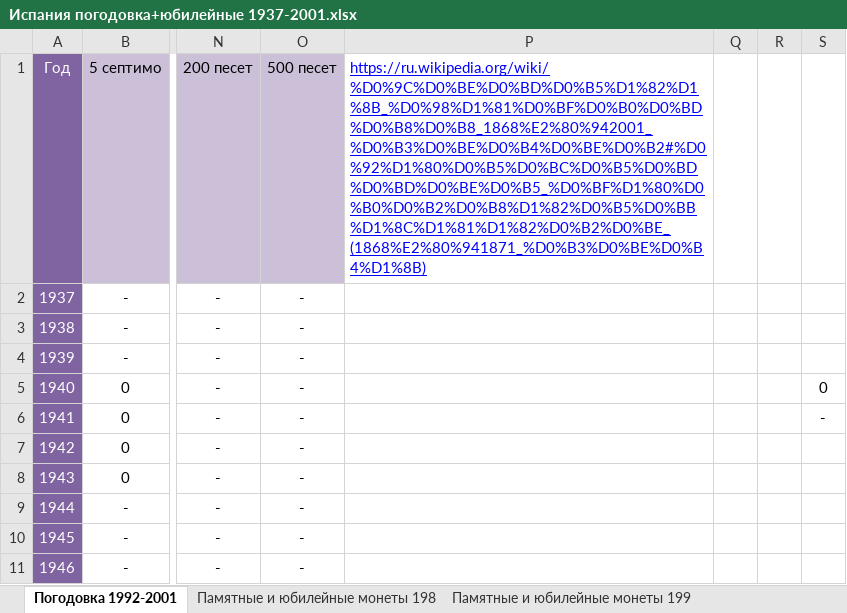
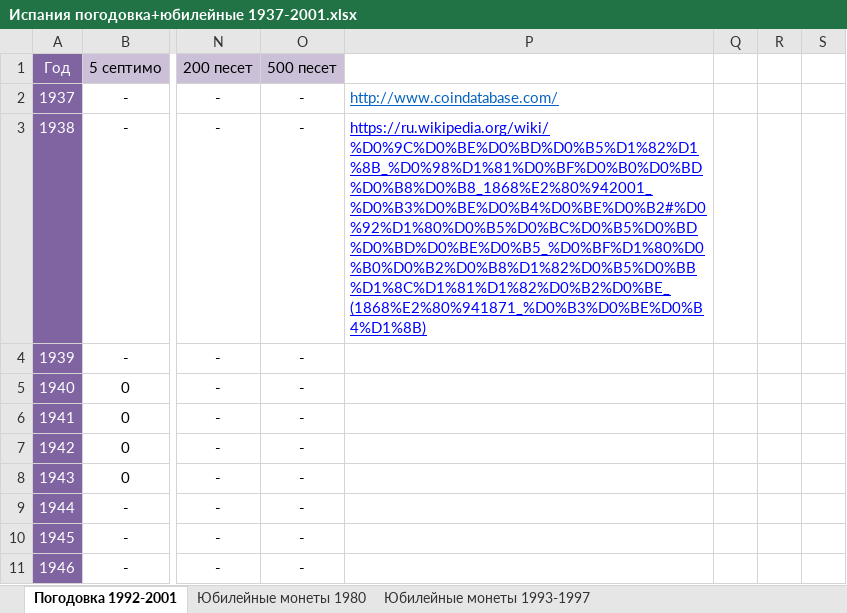
Before and after one commit to DartAlexator/CoinCollection, an Excel workbook: Collections/Испания/Испания погодовка+юбилейные 1937-2001.xlsx, sheet Погодовка 1992-2001, drawn as a sheet; only a part is shown, gaps mark what is left out; values as stored, in another font and other column widths than the file's, no borders; charts and pictures and conditional formats not drawn; the diff names each change by its address in the sheet, - before the commit and + after, or states it on an @@ line.

```diff
--- a/Collections/Испания/Испания погодовка+юбилейные 1937-2001.xlsx (sheet Погодовка 1992-2001)
+++ b/Collections/Испания/Испания погодовка+юбилейные 1937-2001.xlsx (sheet Погодовка 1992-2001)
-sheet tab: Памятные и юбилейные монеты 198
+sheet tab: Юбилейные монеты 1980
-sheet tab: Памятные и юбилейные монеты 199
+sheet tab: Юбилейные монеты 1993-1997
-P1: https://ru.wikipedia.org/wiki/%D0%9C%D0%BE%D0%BD%D0%B5%D1%82%D1%8B_%D0%98%D1%81%D0%BF%D0%B0%D0%BD%D0%B8%D0%B8_1868%E2%80%942001_%D0%B3%D0%BE%D0%B4%D0%BE%D0%B2#%D0%92%D1%80%D0%B5%D0%BC%D0%B5%D0%BD%D0%BD%D0%BE%D0%B5_%D0%BF%D1%80%D0%B0%D0%B2%D0%B8%D1%82%D0%B5%D0%BB%D1%8C%D1%81%D1%82%D0%B2%D0%BE_(1868%E2%80%941871_%D0%B3%D0%BE%D0%B4%D1%8B)
+P1: (empty)
-P2: (empty)
+P2: http://www.coindatabase.com/
-P3: (empty)
+P3: https://ru.wikipedia.org/wiki/%D0%9C%D0%BE%D0%BD%D0%B5%D1%82%D1%8B_%D0%98%D1%81%D0%BF%D0%B0%D0%BD%D0%B8%D0%B8_1868%E2%80%942001_%D0%B3%D0%BE%D0%B4%D0%BE%D0%B2#%D0%92%D1%80%D0%B5%D0%BC%D0%B5%D0%BD%D0%BD%D0%BE%D0%B5_%D0%BF%D1%80%D0%B0%D0%B2%D0%B8%D1%82%D0%B5%D0%BB%D1%8C%D1%81%D1%82%D0%B2%D0%BE_(1868%E2%80%941871_%D0%B3%D0%BE%D0%B4%D1%8B)
-S5: 0
+S5: (empty)
-S6: -
+S6: (empty)
```
Also changed, not shown: sheet Юбилейные монеты 1993-1997, sheet Юбилейные монеты 1980, charts or pictures, Collections/СССР/Советские монеты регулярного чекана 1961 - 1991.xlsx, Collections/СССР/Советские юбилейные монеты из недрагоценных металлов.xlsx, 22 other files.
